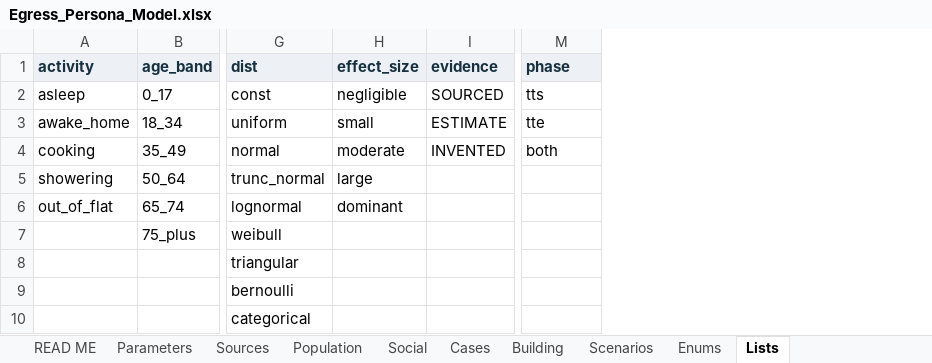
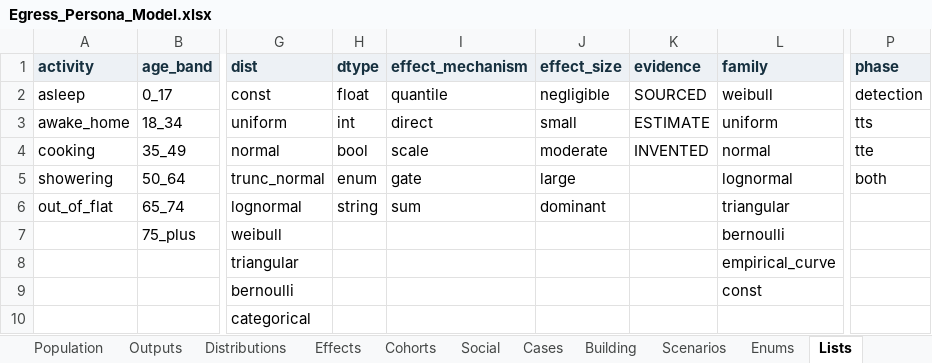
Before and after one commit to johnnyli-dev/egress-personas, an Excel workbook: Egress_Persona_Model.xlsx, sheet Lists, drawn as a sheet; only a part is shown, gaps mark what is left out; values as stored, in another font and other column widths than the file's, no borders; addresses are those after the commit; the diff names each change by its address in the sheet, - before the commit and + after, or states it on an @@ line.

```diff
--- a/Egress_Persona_Model.xlsx (sheet Lists)
+++ b/Egress_Persona_Model.xlsx (sheet Lists)
+sheet tab: Outputs
+sheet tab: Distributions
+sheet tab: Effects
+sheet tab: Cohorts
+column H (dtype), rows 2-6: float | int | bool | enum | string
+column I (effect_mechanism), rows 2-6: quantile | direct | scale | gate | sum
+column L (family), rows 2-9: weibull | uniform | normal | lognormal | triangular | bernoulli | empirical_curve | const
-P2 (phase): tts
+P2 (phase): detection
-P3 (phase): tte
+P3 (phase): tts
-P4 (phase): both
+P4 (phase): tte
-P5 (phase): (empty)
+P5 (phase): both
```
Also changed, not shown: sheet Population, sheet Enums, sheet READ ME, 1 other file.
